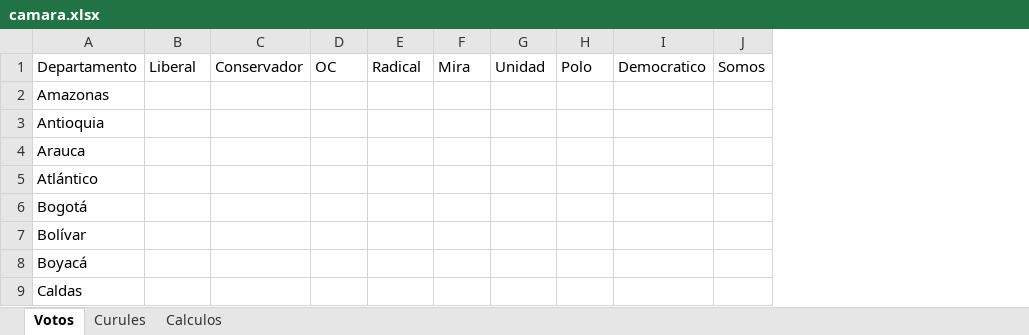
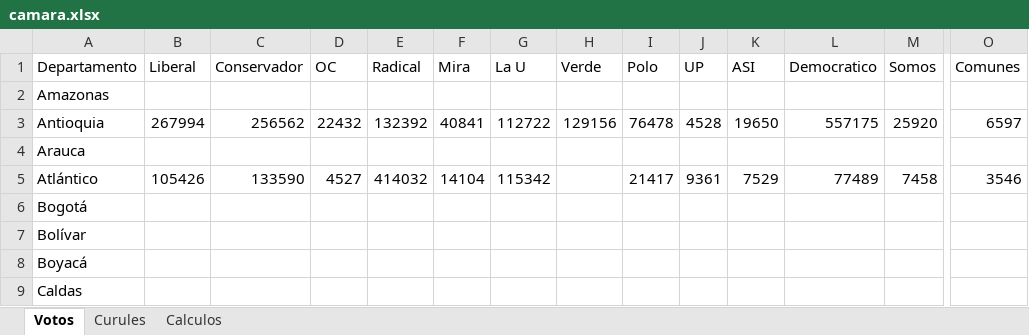
Before and after one commit to GiancarloBenavides/Legislativas, an Excel workbook: camara.xlsx, sheet Votos, drawn as a sheet; only a part is shown, gaps mark what is left out; values as stored, in another font and other column widths than the file's, no borders; addresses are those after the commit; the diff covers the shown part only; the diff names each change by its address in the sheet, - before the commit and + after, or states it on an @@ line.

```diff
--- a/camara.xlsx (sheet Votos)
+++ b/camara.xlsx (sheet Votos)
+column H (Verde), row 3: 129156
+column J (UP), rows 3-5: 4528 |  | 9361
+column K (ASI), rows 3-5: 19650 |  | 7529
+column O (Comunes), rows 3-5: 6597 |  | 3546
-G1: Unidad
+G1: La U
-B3 (Liberal): (empty)
+B3 (Liberal): 267994
-C3 (Conservador): (empty)
+C3 (Conservador): 256562
-D3 (OC): (empty)
+D3 (OC): 22432
-E3 (Radical): (empty)
+E3 (Radical): 132392
-F3 (Mira): (empty)
+F3 (Mira): 40841
-G3 (La U): (empty)
+G3 (La U): 112722
-I3 (Polo): (empty)
+I3 (Polo): 76478
-L3 (Democratico): (empty)
+L3 (Democratico): 557175
-M3 (Somos): (empty)
+M3 (Somos): 25920
-B5 (Liberal): (empty)
+B5 (Liberal): 105426
-C5 (Conservador): (empty)
+C5 (Conservador): 133590
-D5 (OC): (empty)
+D5 (OC): 4527
-E5 (Radical): (empty)
+E5 (Radical): 414032
-F5 (Mira): (empty)
+F5 (Mira): 14104
-G5 (La U): (empty)
+G5 (La U): 115342
-I5 (Polo): (empty)
+I5 (Polo): 21417
-L5 (Democratico): (empty)
+L5 (Democratico): 77489
-M5 (Somos): (empty)
+M5 (Somos): 7458
```
Also changed, not shown: 2 edited cells elsewhere in this sheet, sheet Calculos, formulas that keep their value, 1 other file.
